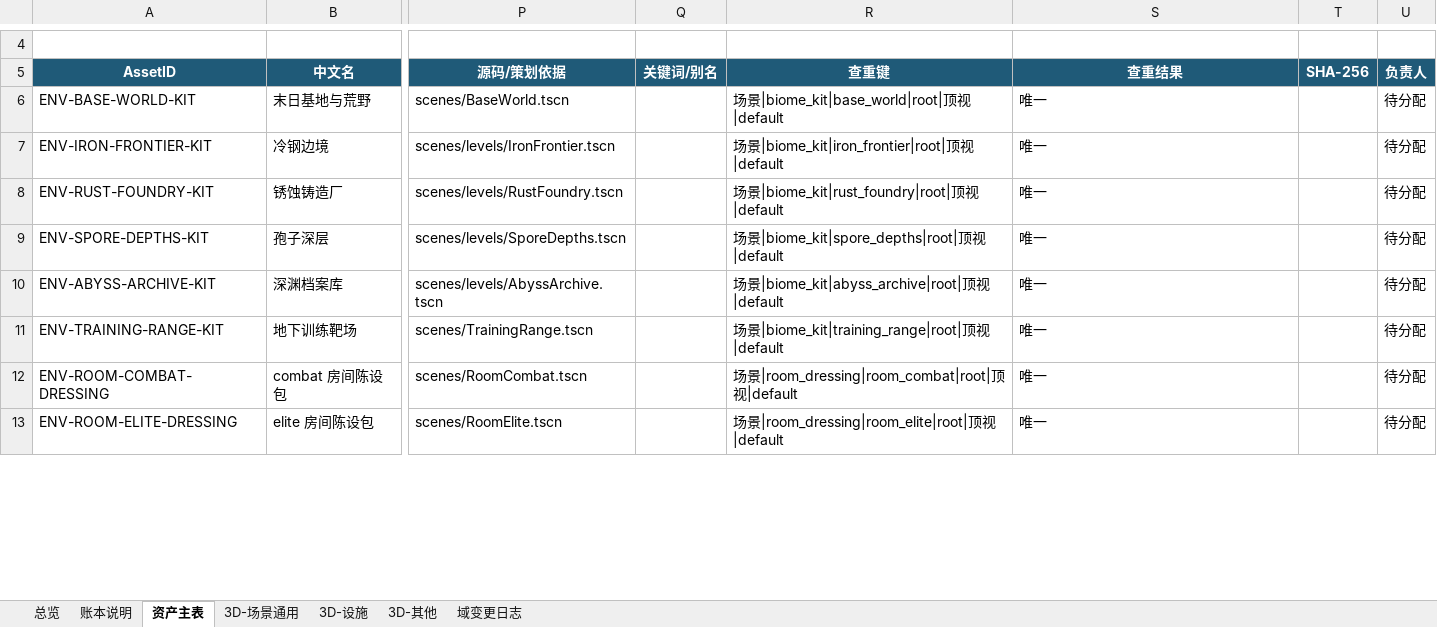
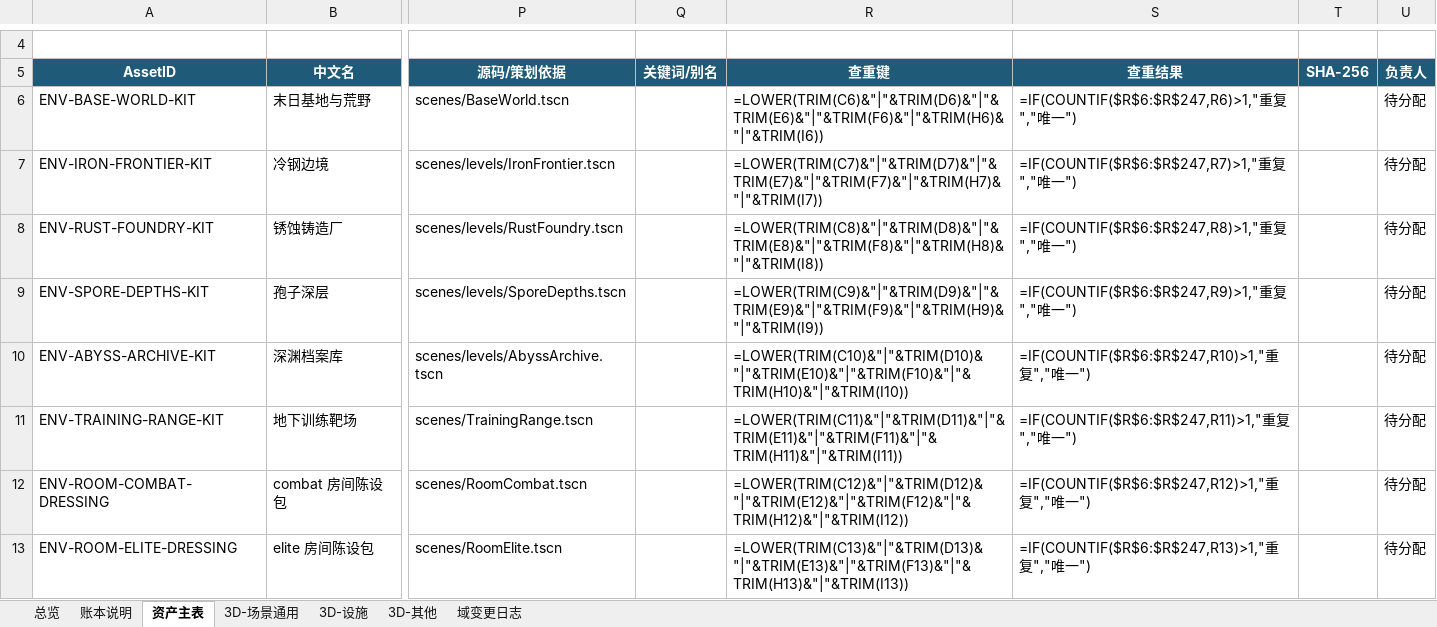
Before and after one commit to summercard/ShellStorm2, an Excel workbook: assets/registry/ledgers/ShellStorm2_场景账本_v001.xlsx, sheet 资产主表, drawn as a sheet; only a part is shown, gaps mark what is left out; values as stored, in another font and other column widths than the file's, no borders; formulas without a stored value are shown as written; conditional formats and table styles not drawn; the diff covers the shown part only; the diff names each change by its address in the sheet, - before the commit and + after, or states it on an @@ line.

```diff
--- a/assets/registry/ledgers/ShellStorm2_场景账本_v001.xlsx (sheet 资产主表)
+++ b/assets/registry/ledgers/ShellStorm2_场景账本_v001.xlsx (sheet 资产主表)
-R6 (查重键): 场景|biome_kit|base_world|root|顶视|default
+R6 (查重键): =LOWER(TRIM(C6)&"|"&TRIM(D6)&"|"&TRIM(E6)&"|"&TRIM(F6)&"|"&TRIM(H6)&"|"&TRIM(I6))
-S6 (查重结果): 唯一
+S6 (查重结果): =IF(COUNTIF($R$6:$R$247,R6)>1,"重复","唯一")
-R7 (查重键): 场景|biome_kit|iron_frontier|root|顶视|default
+R7 (查重键): =LOWER(TRIM(C7)&"|"&TRIM(D7)&"|"&TRIM(E7)&"|"&TRIM(F7)&"|"&TRIM(H7)&"|"&TRIM(I7))
-S7 (查重结果): 唯一
+S7 (查重结果): =IF(COUNTIF($R$6:$R$247,R7)>1,"重复","唯一")
-R8 (查重键): 场景|biome_kit|rust_foundry|root|顶视|default
+R8 (查重键): =LOWER(TRIM(C8)&"|"&TRIM(D8)&"|"&TRIM(E8)&"|"&TRIM(F8)&"|"&TRIM(H8)&"|"&TRIM(I8))
-S8 (查重结果): 唯一
+S8 (查重结果): =IF(COUNTIF($R$6:$R$247,R8)>1,"重复","唯一")
-R9 (查重键): 场景|biome_kit|spore_depths|root|顶视|default
+R9 (查重键): =LOWER(TRIM(C9)&"|"&TRIM(D9)&"|"&TRIM(E9)&"|"&TRIM(F9)&"|"&TRIM(H9)&"|"&TRIM(I9))
-S9 (查重结果): 唯一
+S9 (查重结果): =IF(COUNTIF($R$6:$R$247,R9)>1,"重复","唯一")
-R10 (查重键): 场景|biome_kit|abyss_archive|root|顶视|default
+R10 (查重键): =LOWER(TRIM(C10)&"|"&TRIM(D10)&"|"&TRIM(E10)&"|"&TRIM(F10)&"|"&TRIM(H10)&"|"&TRIM(I10))
-S10 (查重结果): 唯一
+S10 (查重结果): =IF(COUNTIF($R$6:$R$247,R10)>1,"重复","唯一")
-R11 (查重键): 场景|biome_kit|training_range|root|顶视|default
+R11 (查重键): =LOWER(TRIM(C11)&"|"&TRIM(D11)&"|"&TRIM(E11)&"|"&TRIM(F11)&"|"&TRIM(H11)&"|"&TRIM(I11))
-S11 (查重结果): 唯一
+S11 (查重结果): =IF(COUNTIF($R$6:$R$247,R11)>1,"重复","唯一")
-R12 (查重键): 场景|room_dressing|room_combat|root|顶视|default
+R12 (查重键): =LOWER(TRIM(C12)&"|"&TRIM(D12)&"|"&TRIM(E12)&"|"&TRIM(F12)&"|"&TRIM(H12)&"|"&TRIM(I12))
-S12 (查重结果): 唯一
+S12 (查重结果): =IF(COUNTIF($R$6:$R$247,R12)>1,"重复","唯一")
-R13 (查重键): 场景|room_dressing|room_elite|root|顶视|default
+R13 (查重键): =LOWER(TRIM(C13)&"|"&TRIM(D13)&"|"&TRIM(E13)&"|"&TRIM(F13)&"|"&TRIM(H13)&"|"&TRIM(I13))
-S13 (查重结果): 唯一
+S13 (查重结果): =IF(COUNTIF($R$6:$R$247,R13)>1,"重复","唯一")
```
Also changed, not shown: 480 edited cells elsewhere in this sheet, sheet 总览, sheet 域变更日志, 43 other files.
